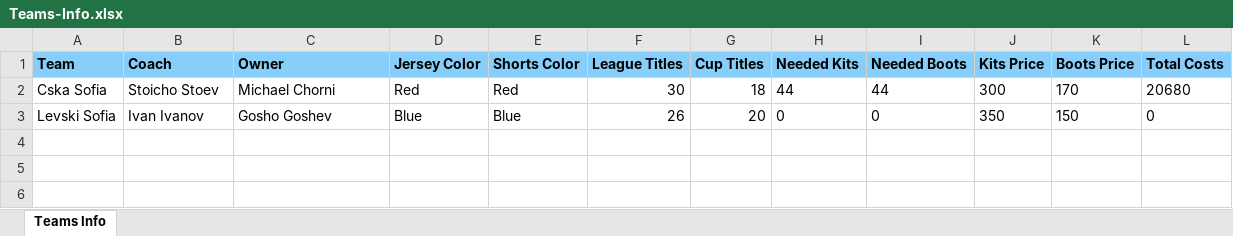
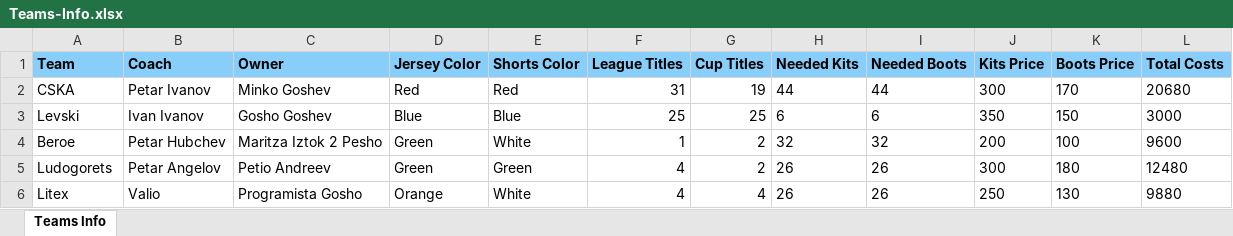
Before and after one commit to Team-Selenium/Footbal-Manager, an Excel workbook: Data Sources/Excel/Teams-Info.xlsx, sheet Teams Info, drawn as a sheet; values as stored, in another font and other column widths than the file's, no borders; the diff names each change by its address in the sheet, - before the commit and + after, or states it on an @@ line.

Commit message:
Fixed excel creation. Wrong data removed

```diff
--- a/Data Sources/Excel/Teams-Info.xlsx (sheet Teams Info)
+++ b/Data Sources/Excel/Teams-Info.xlsx (sheet Teams Info)
-A2 (Team): Cska Sofia
+A2 (Team): CSKA
-B2 (Coach): Stoicho Stoev
+B2 (Coach): Petar Ivanov
-C2 (Owner): Michael Chorni
+C2 (Owner): Minko Goshev
-F2 (League Titles): 30
+F2 (League Titles): 31
-G2 (Cup Titles): 18
+G2 (Cup Titles): 19
-A3 (Team): Levski Sofia
+A3 (Team): Levski
-F3 (League Titles): 26
+F3 (League Titles): 25
-G3 (Cup Titles): 20
+G3 (Cup Titles): 25
-H3 (Needed Kits): 0
+H3 (Needed Kits): 6
-I3 (Needed Boots): 0
+I3 (Needed Boots): 6
-L3 (Total Costs): 0
+L3 (Total Costs): 3000
+row 4: Beroe | Petar Hubchev | Maritza Iztok 2 Pesho | Green | White | 1 | 2 | 32 | 32 | 200 | 100 | 9600
+row 5: Ludogorets | Petar Angelov | Petio Andreev | Green | Green | 4 | 2 | 26 | 26 | 300 | 180 | 12480
+row 6: Litex | Valio | Programista Gosho | Orange | White | 4 | 4 | 26 | 26 | 250 | 130 | 9880
```
Also changed, not shown: 10 other files.
